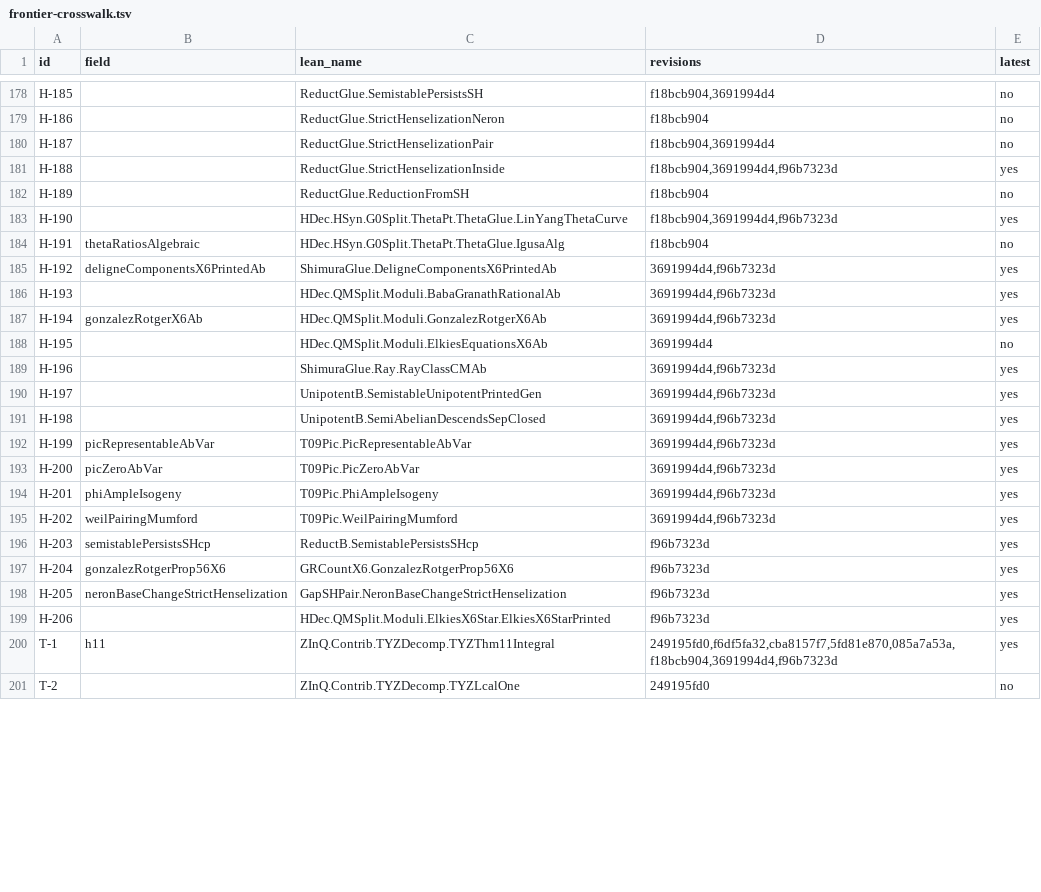
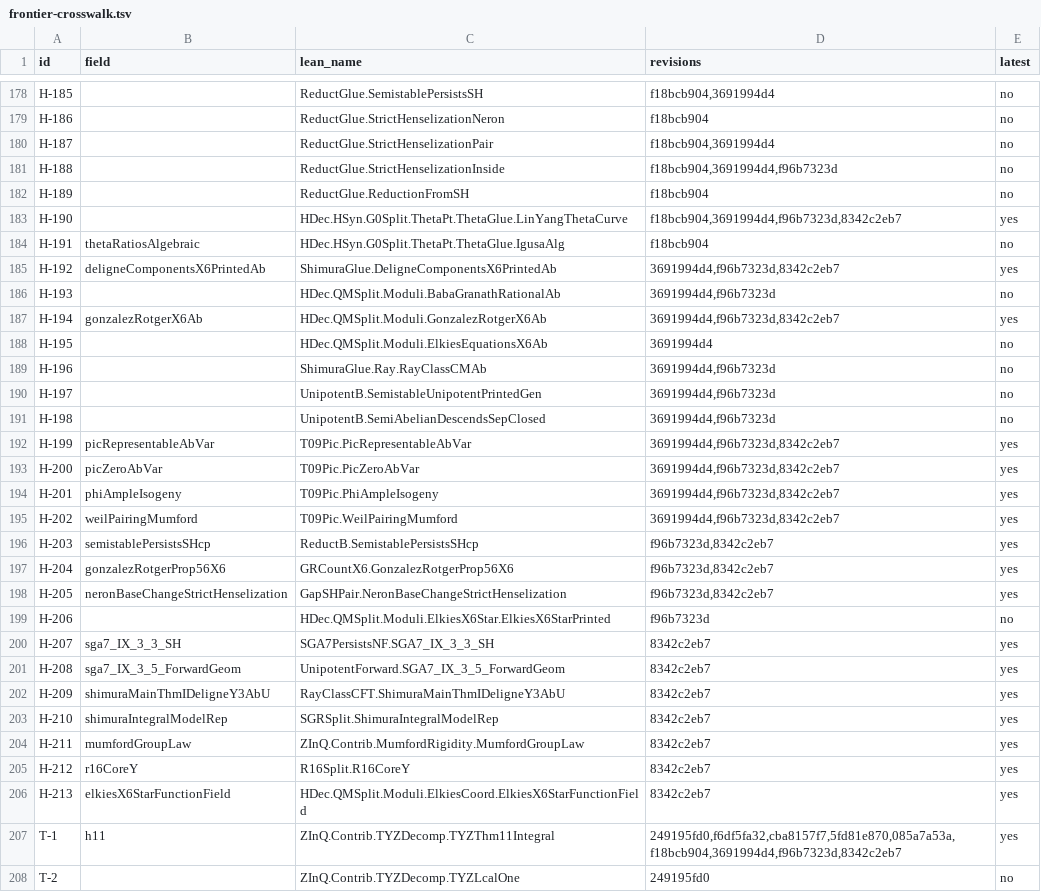
Before and after one commit to CheyLoveday/diophantine-z-q, a TSV file: docs/one-proof/frontier-crosswalk.tsv, drawn as a sheet; only a part is shown, gaps mark what is left out; the diff covers the shown part only.

Commit message:
frontier crosswalk: r9's IDs (REVS gains the r9 commit)
scripts/one_proof/frontier_crosswalk.py reads frontier.md at the r9 commit as
well, and docs/one-proof/frontier-crosswalk.tsv is regenerated: 232 IDs, 67
matched to an open hypothesis, 72 in the latest revision. New: H-207 to H-213,
T-18 to T-23, Z-3 to Z-7. Retired in r9 (latest = no): H-13, H-117, H-119,
H-128, H-130, H-148, H-154, H-169, H-170, H-172, H-175, H-188, H-193, H-196,
H-197, H-198, H-206, T-3, T-16, Z-1, Z-2. T-18 to T-23 match h29-ne3's six
hypotheses (hL3s, hJP, hfx, hL29, hT21, hP23) and Z-3 matches hFH. Built
against this branch's open-statements.json (main 0e70c94e, leaf-fold29); a rerun
after the merge picks up leaf-fold30 and the later folds.

```diff
--- a/docs/one-proof/frontier-crosswalk.tsv
+++ b/docs/one-proof/frontier-crosswalk.tsv
@@ -180,22 +180,29 @@ H-186		ReductGlue.StrictHenselizationNeron	f18bcb904	no
 H-187		ReductGlue.StrictHenselizationPair	f18bcb904,3691994d4	no
-H-188		ReductGlue.StrictHenselizationInside	f18bcb904,3691994d4,f96b7323d	yes
+H-188		ReductGlue.StrictHenselizationInside	f18bcb904,3691994d4,f96b7323d	no
 H-189		ReductGlue.ReductionFromSH	f18bcb904	no
-H-190		HDec.HSyn.G0Split.ThetaPt.ThetaGlue.LinYangThetaCurve	f18bcb904,3691994d4,f96b7323d	yes
+H-190		HDec.HSyn.G0Split.ThetaPt.ThetaGlue.LinYangThetaCurve	f18bcb904,3691994d4,f96b7323d,8342c2eb7	yes
 H-191	thetaRatiosAlgebraic	HDec.HSyn.G0Split.ThetaPt.ThetaGlue.IgusaAlg	f18bcb904	no
-H-192	deligneComponentsX6PrintedAb	ShimuraGlue.DeligneComponentsX6PrintedAb	3691994d4,f96b7323d	yes
-H-193		HDec.QMSplit.Moduli.BabaGranathRationalAb	3691994d4,f96b7323d	yes
-H-194	gonzalezRotgerX6Ab	HDec.QMSplit.Moduli.GonzalezRotgerX6Ab	3691994d4,f96b7323d	yes
+H-192	deligneComponentsX6PrintedAb	ShimuraGlue.DeligneComponentsX6PrintedAb	3691994d4,f96b7323d,8342c2eb7	yes
+H-193		HDec.QMSplit.Moduli.BabaGranathRationalAb	3691994d4,f96b7323d	no
+H-194	gonzalezRotgerX6Ab	HDec.QMSplit.Moduli.GonzalezRotgerX6Ab	3691994d4,f96b7323d,8342c2eb7	yes
 H-195		HDec.QMSplit.Moduli.ElkiesEquationsX6Ab	3691994d4	no
-H-196		ShimuraGlue.Ray.RayClassCMAb	3691994d4,f96b7323d	yes
-H-197		UnipotentB.SemistableUnipotentPrintedGen	3691994d4,f96b7323d	yes
-H-198		UnipotentB.SemiAbelianDescendsSepClosed	3691994d4,f96b7323d	yes
-H-199	picRepresentableAbVar	T09Pic.PicRepresentableAbVar	3691994d4,f96b7323d	yes
-H-200	picZeroAbVar	T09Pic.PicZeroAbVar	3691994d4,f96b7323d	yes
-H-201	phiAmpleIsogeny	T09Pic.PhiAmpleIsogeny	3691994d4,f96b7323d	yes
-H-202	weilPairingMumford	T09Pic.WeilPairingMumford	3691994d4,f96b7323d	yes
-H-203	semistablePersistsSHcp	ReductB.SemistablePersistsSHcp	f96b7323d	yes
-H-204	gonzalezRotgerProp56X6	GRCountX6.GonzalezRotgerProp56X6	f96b7323d	yes
-H-205	neronBaseChangeStrictHenselization	GapSHPair.NeronBaseChangeStrictHenselization	f96b7323d	yes
-H-206		HDec.QMSplit.Moduli.ElkiesX6Star.ElkiesX6StarPrinted	f96b7323d	yes
-T-1	h11	ZInQ.Contrib.TYZDecomp.TYZThm11Integral	249195fd0,f6df5fa32,cba8157f7,5fd81e870,085a7a53a,f18bcb904,3691994d4,f96b7323d	yes
+H-196		ShimuraGlue.Ray.RayClassCMAb	3691994d4,f96b7323d	no
+H-197		UnipotentB.SemistableUnipotentPrintedGen	3691994d4,f96b7323d	no
+H-198		UnipotentB.SemiAbelianDescendsSepClosed	3691994d4,f96b7323d	no
+H-199	picRepresentableAbVar	T09Pic.PicRepresentableAbVar	3691994d4,f96b7323d,8342c2eb7	yes
+H-200	picZeroAbVar	T09Pic.PicZeroAbVar	3691994d4,f96b7323d,8342c2eb7	yes
+H-201	phiAmpleIsogeny	T09Pic.PhiAmpleIsogeny	3691994d4,f96b7323d,8342c2eb7	yes
+H-202	weilPairingMumford	T09Pic.WeilPairingMumford	3691994d4,f96b7323d,8342c2eb7	yes
+H-203	semistablePersistsSHcp	ReductB.SemistablePersistsSHcp	f96b7323d,8342c2eb7	yes
+H-204	gonzalezRotgerProp56X6	GRCountX6.GonzalezRotgerProp56X6	f96b7323d,8342c2eb7	yes
+H-205	neronBaseChangeStrictHenselization	GapSHPair.NeronBaseChangeStrictHenselization	f96b7323d,8342c2eb7	yes
+H-206		HDec.QMSplit.Moduli.ElkiesX6Star.ElkiesX6StarPrinted	f96b7323d	no
+H-207	sga7_IX_3_3_SH	SGA7PersistsNF.SGA7_IX_3_3_SH	8342c2eb7	yes
+H-208	sga7_IX_3_5_ForwardGeom	UnipotentForward.SGA7_IX_3_5_ForwardGeom	8342c2eb7	yes
+H-209	shimuraMainThmIDeligneY3AbU	RayClassCFT.ShimuraMainThmIDeligneY3AbU	8342c2eb7	yes
+H-210	shimuraIntegralModelRep	SGRSplit.ShimuraIntegralModelRep	8342c2eb7	yes
+H-211	mumfordGroupLaw	ZInQ.Contrib.MumfordRigidity.MumfordGroupLaw	8342c2eb7	yes
+H-212	r16CoreY	R16Split.R16CoreY	8342c2eb7	yes
+H-213	elkiesX6StarFunctionField	HDec.QMSplit.Moduli.ElkiesCoord.ElkiesX6StarFunctionField	8342c2eb7	yes
+T-1	h11	ZInQ.Contrib.TYZDecomp.TYZThm11Integral	249195fd0,f6df5fa32,cba8157f7,5fd81e870,085a7a53a,f18bcb904,3691994d4,f96b7323d,8342c2eb7	yes
 T-2		ZInQ.Contrib.TYZDecomp.TYZLcalOne	249195fd0	no
```
Also changed, not shown: 11 added rows and 58 edited cells elsewhere in this file, 1 other file.
